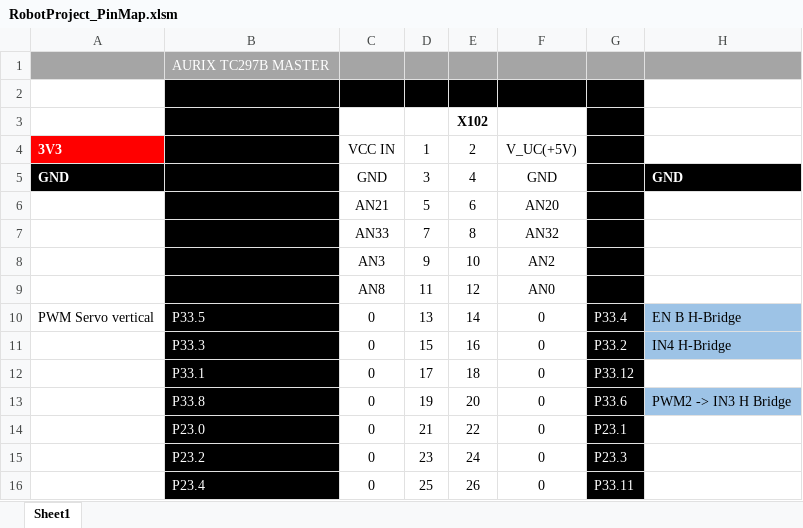
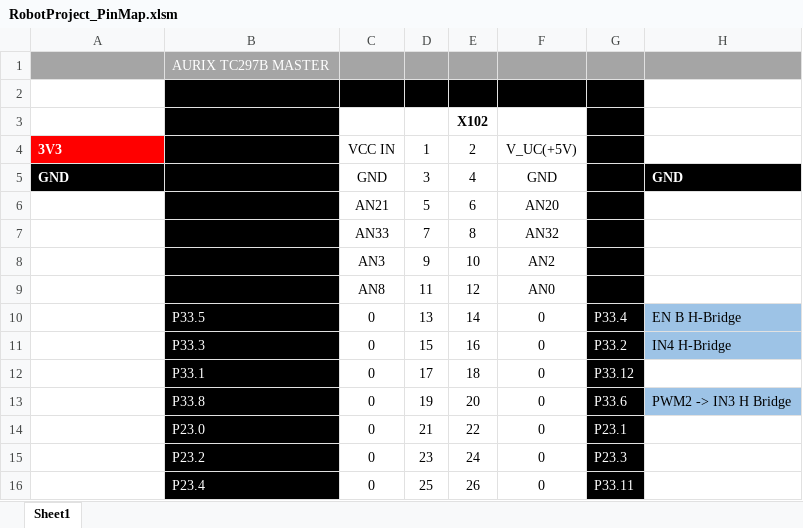
Before and after one commit to aminegaizi/Robot_Project_IFX, an Excel workbook: RobotProject_PinMap.xlsm, sheet Sheet1, drawn as a sheet; only a part is shown; values as stored, in another font and other column widths than the file's, no borders; charts and pictures not drawn; the diff names each change by its address in the sheet, - before the commit and + after, or states it on an @@ line.

```diff
--- a/RobotProject_PinMap.xlsm (sheet Sheet1)
+++ b/RobotProject_PinMap.xlsm (sheet Sheet1)
-A10: PWM Servo vertical
+A10: (empty)
```
Also changed, not shown: Gantt_Diagram_Robot_Project_2018.xlsx, 2 other files.
